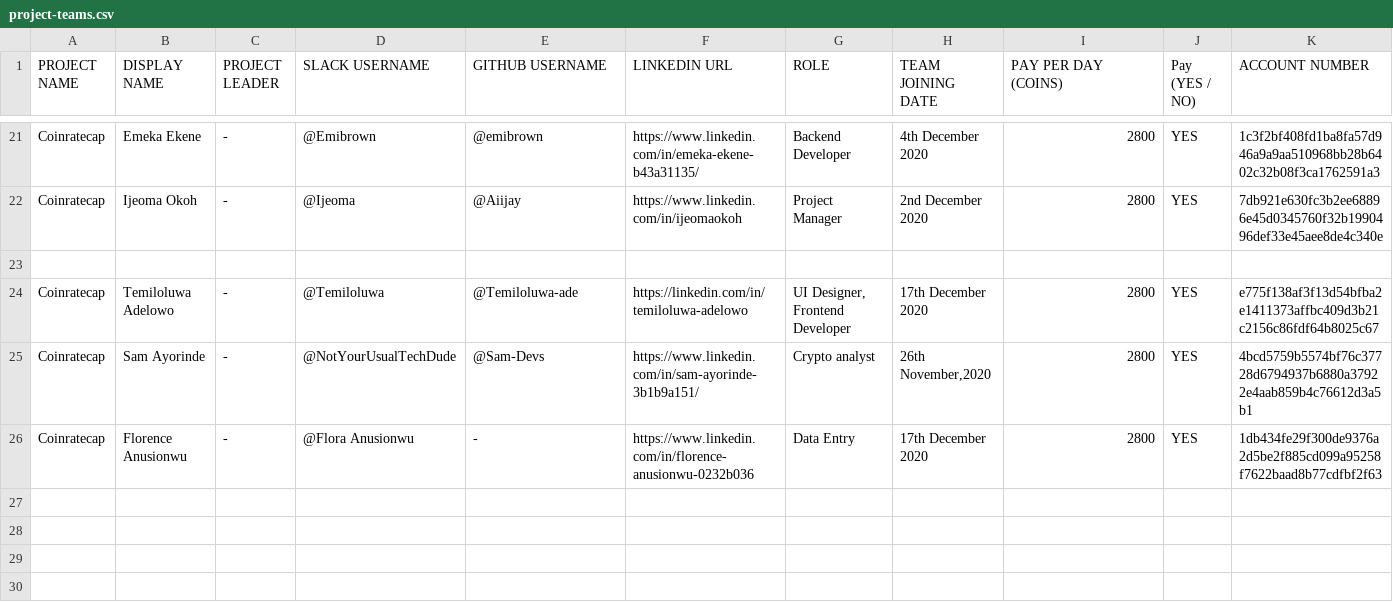
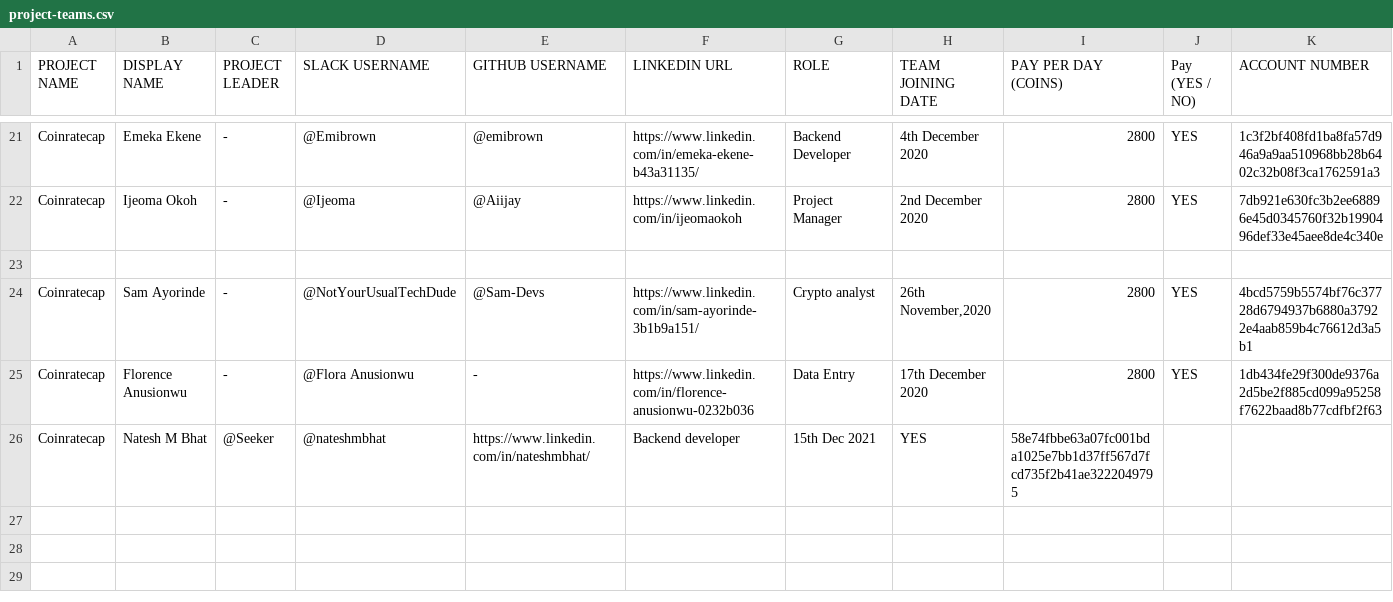
Before and after one commit to thenewboston-blockchain/Projects, a CSV file: CSVs/project-teams.csv, drawn as a sheet; only a part is shown, gaps mark what is left out; removed rows and columns are numbered as before the commit, all else as after; the diff names each change by its address in the sheet, - before the commit and + after, or states it on an @@ line.

Commit message:
Update project-teams.csv
Removed Inactive Temiloluwa. Added new backend developer - Natesh

```diff
--- a/CSVs/project-teams.csv
+++ b/CSVs/project-teams.csv
-row 24: Coinratecap | Temiloluwa Adelowo | - | @Temiloluwa | @Temiloluwa-ade | https://linkedin.com/in/temiloluwa-adelowo | UI Designer, Frontend Developer | 17th December 2020 | 2800 | YES | e775f138af3f13d54bfba2e1411373affbc409d3b21c2156c86fdf64b8025c67
-row 26: (empty)
+row 26: Coinratecap | Natesh M Bhat | @Seeker | @nateshmbhat | https://www.linkedin.com/in/nateshmbhat/ | Backend developer | 15th Dec 2021 | YES | 58e74fbbe63a07fc001bda1025e7bb1d37ff567d7fcd735f2b41ae3222049795
```
